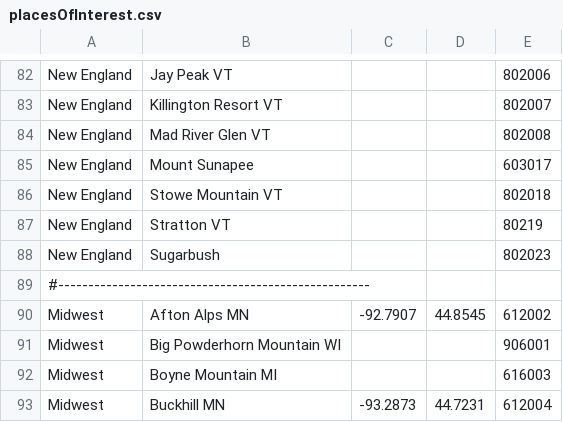
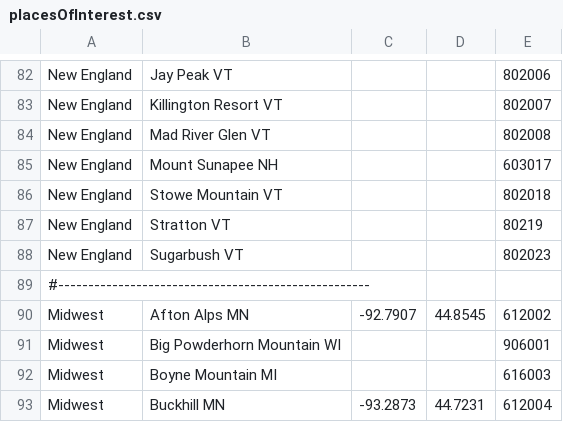
Before and after one commit to xdevplatform/SnowBotDev, a CSV file: app/config/data/locations/placesOfInterest.csv, drawn as a sheet; only a part is shown, gaps mark what is left out.

Commit message:
JM: adding some missing state labels.

```diff
--- a/app/config/data/locations/placesOfInterest.csv
+++ b/app/config/data/locations/placesOfInterest.csv
@@ -84,6 +84,6 @@ New England, Killington Resort VT,,,802007
 New England, Mad River Glen VT,,,802008
-New England, Mount Sunapee,,,603017
+New England, Mount Sunapee NH,,,603017
 New England, Stowe Mountain VT,,,802018
 New England, Stratton VT,,,80219
-New England, Sugarbush,,,802023
+New England, Sugarbush VT,,,802023
 #----------------------------------------------------
```
